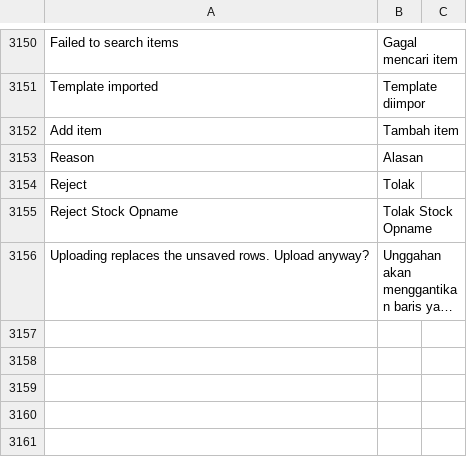
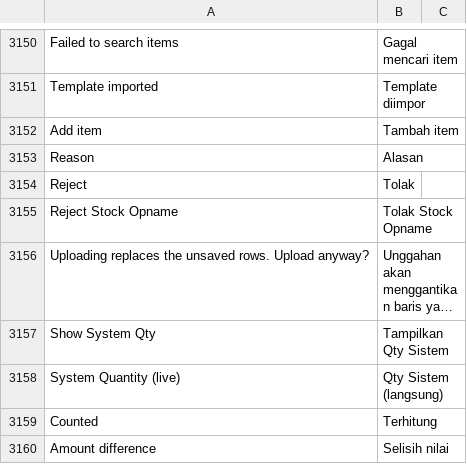
Before and after one commit to Muhayustrid/POSNext, a CSV file: pos_next/translations/id.csv, drawn as a sheet; only a part is shown, gaps mark what is left out; long unchanged cells end in …; the diff names each change by its address in the sheet, - before the commit and + after, or states it on an @@ line.

Commit message:
feat(stock): tombol qty sistem untuk HQ saat approval opname

```diff
--- a/pos_next/translations/id.csv
+++ b/pos_next/translations/id.csv
+row 3157: Show System Qty | Tampilkan Qty Sistem
+row 3158: System Quantity (live) | Qty Sistem (langsung)
+row 3159: Counted | Terhitung
+row 3160: Amount difference | Selisih nilai
```
Also changed, not shown: 5 other files.
